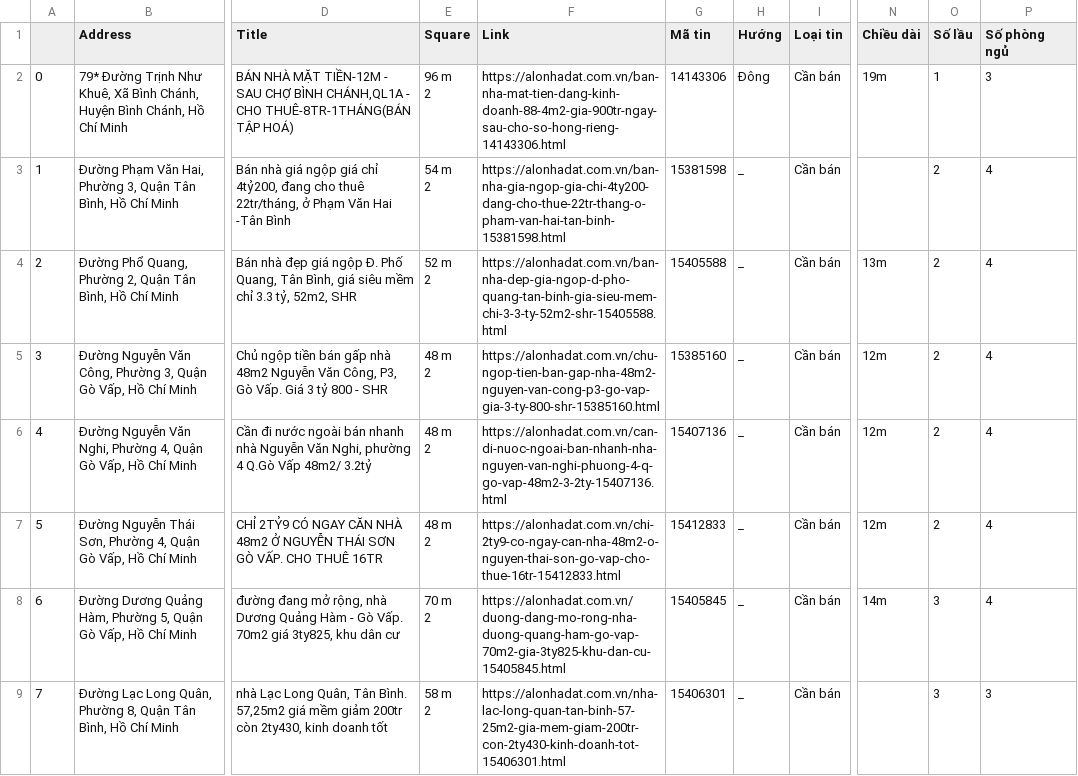
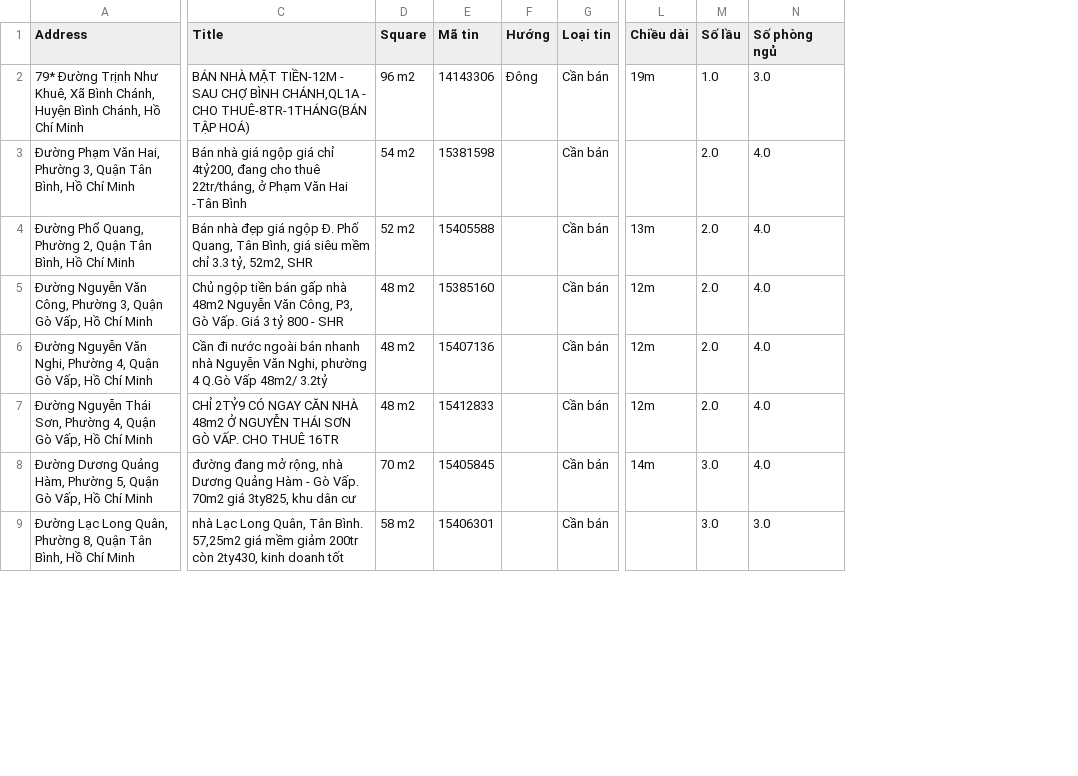
Before and after one commit to LVCaoKy/BDS_pipeline, a CSV file: CrawlData/Alonhadat/alonhadat.csv, drawn as a sheet; only a part is shown, gaps mark what is left out; removed rows and columns are numbered as before the commit, all else as after; ↵ is a line break in a cell; the diff covers the shown part only; the diff names each change by its address in the sheet, - before the commit and + after, or states it on an @@ line.

```diff
--- a/CrawlData/Alonhadat/alonhadat.csv
+++ b/CrawlData/Alonhadat/alonhadat.csv
-column A, rows 2-9: 0 | 1 | 2 | 3 | 4 | 5 | 6 | 7
-column F (Link), rows 2-9: https://alonhadat.com.vn/ban-nha-mat-tien-dang-kinh-doanh-88-4m2-gia-900tr-ngay-sau-cho-so-hong-rieng-14143306.html | https://alonhadat.com.vn/ban-nha-gia-ngop-gia-chi-4ty200-dang-cho-thue-22tr-thang-o-pham-van-hai-tan-binh-15381598.html | https://alonhadat.com.vn/ban-nha-dep-gia-ngop-d-pho-quang-tan-binh-gia-sieu-mem-chi-3-3-ty-52m2-shr-15405588.html | https://alonhadat.com.vn/chu-ngop-tien-ban-gap-nha-48m2-nguyen-van-cong-p3-go-vap-gia-3-ty-800-shr-15385160.html | https://alonhadat.com.vn/can-di-nuoc-ngoai-ban-nhanh-nha-nguyen-van-nghi-phuong-4-q-go-vap-48m2-3-2ty-15407136.html | https://alonhadat.com.vn/chi-2ty9-co-ngay-can-nha-48m2-o-nguyen-thai-son-go-vap-cho-thue-16tr-15412833.html | https://alonhadat.com.vn/duong-dang-mo-rong-nha-duong-quang-ham-go-vap-70m2-gia-3ty825-khu-dan-cu-15405845.html | https://alonhadat.com.vn/nha-lac-long-quan-tan-binh-57-25m2-gia-mem-giam-200tr-con-2ty430-kinh-doanh-tot-15406301.html
-D2 (Square): 96 m ↵ 2
+D2 (Square): 96 m2
-M2 (Số lầu): 1
+M2 (Số lầu): 1.0
-N2 (Số phòng ngủ): 3
+N2 (Số phòng ngủ): 3.0
-D3 (Square): 54 m ↵ 2
+D3 (Square): 54 m2
-F3:F9 (Hướng): _
+F3:F9 (Hướng): (empty)
-M3:M7 (Số lầu): 2
+M3:M7 (Số lầu): 2.0
-N3:N8 (Số phòng ngủ): 4
+N3:N8 (Số phòng ngủ): 4.0
-D4 (Square): 52 m ↵ 2
+D4 (Square): 52 m2
-D5:D7 (Square): 48 m ↵ 2
+D5:D7 (Square): 48 m2
-D8 (Square): 70 m ↵ 2
+D8 (Square): 70 m2
-M8:M9 (Số lầu): 3
+M8:M9 (Số lầu): 3.0
-D9 (Square): 58 m ↵ 2
+D9 (Square): 58 m2
-N9 (Số phòng ngủ): 3
+N9 (Số phòng ngủ): 3.0
```
Also changed, not shown: 138 edited cells elsewhere in this file, 40 other files.
